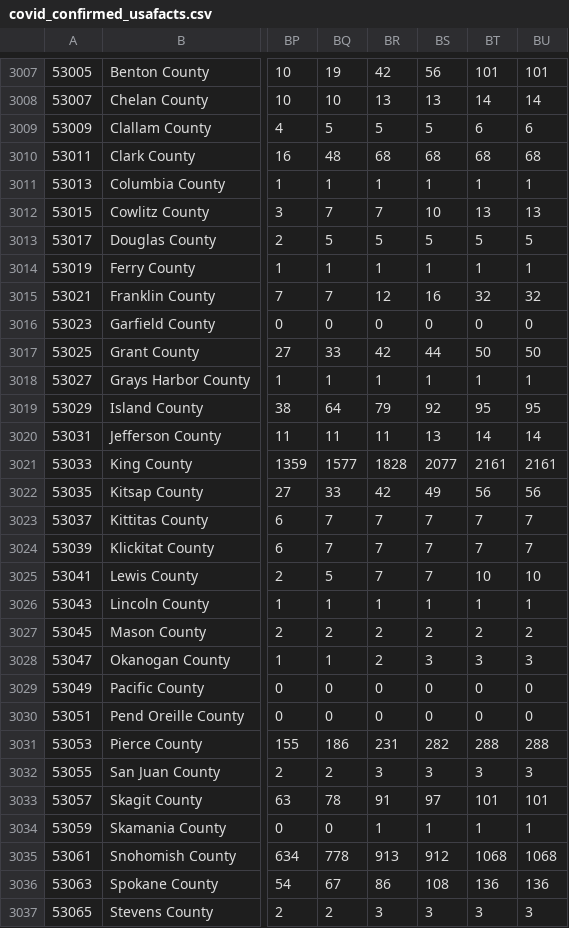
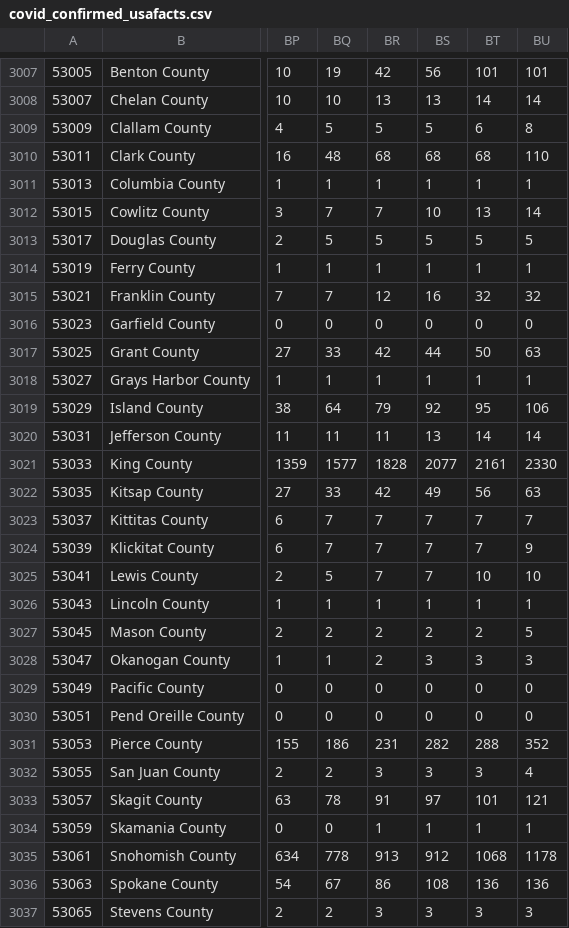
Before and after one commit to artcompiler/coronaviris, a CSV file: data/covid_confirmed_usafacts.csv, drawn as a sheet; only a part is shown, gaps mark what is left out; the diff covers the shown part only; the diff names each change by its address in the sheet, - before the commit and + after, or states it on an @@ line.

Commit message:
Refresh data

```diff
--- a/data/covid_confirmed_usafacts.csv
+++ b/data/covid_confirmed_usafacts.csv
-BU3009: 6
+BU3009: 8
-BU3010: 68
+BU3010: 110
-BU3012: 13
+BU3012: 14
-BU3017: 50
+BU3017: 63
-BU3019: 95
+BU3019: 106
-BU3021: 2161
+BU3021: 2330
-BU3022: 56
+BU3022: 63
-BU3024: 7
+BU3024: 9
-BU3027: 2
+BU3027: 5
-BU3031: 288
+BU3031: 352
-BU3032: 3
+BU3032: 4
-BU3033: 101
+BU3033: 121
-BU3035: 1068
+BU3035: 1178
```
Also changed, not shown: 2 edited cells elsewhere in this file, data/covid_deaths_usafacts.csv.
